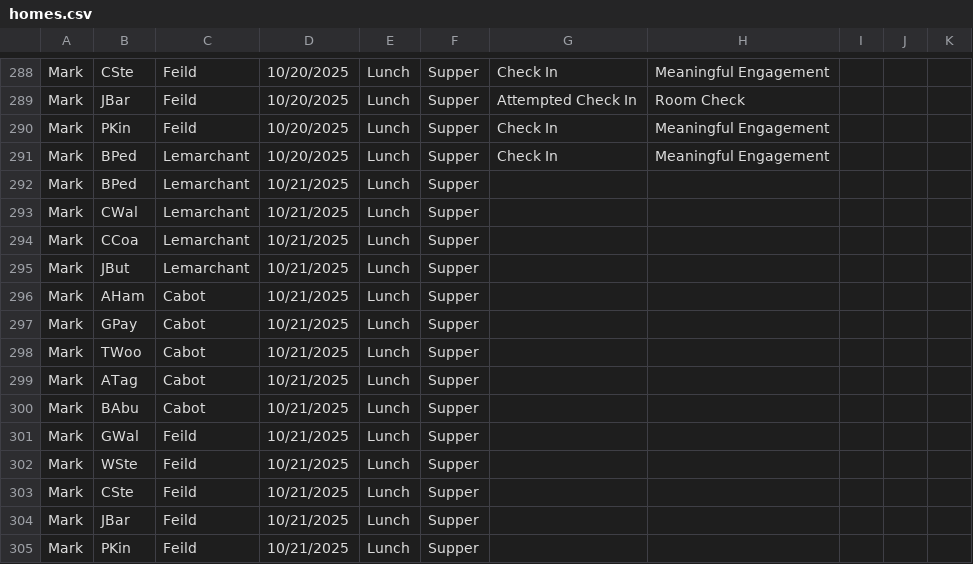
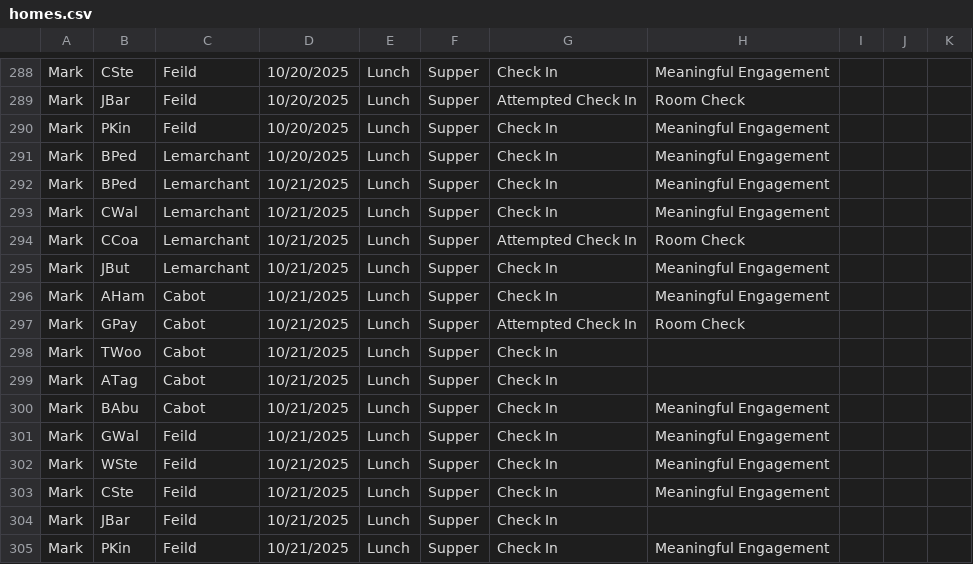
Before and after one commit to rcahill-code/homes-live, a CSV file: data/homes.csv, drawn as a sheet; only a part is shown, gaps mark what is left out.

```diff
--- a/data/homes.csv
+++ b/data/homes.csv
@@ -291,15 +291,15 @@ Mark,PKin,Feild,10/20/2025,Lunch,Supper,Check In,Meaningful Engagement,,,
 Mark,BPed,Lemarchant,10/20/2025,Lunch,Supper,Check In,Meaningful Engagement,,,
-Mark,BPed,Lemarchant,10/21/2025,Lunch,Supper,,,,,
-Mark,CWal,Lemarchant,10/21/2025,Lunch,Supper,,,,,
-Mark,CCoa,Lemarchant,10/21/2025,Lunch,Supper,,,,,
-Mark,JBut,Lemarchant,10/21/2025,Lunch,Supper,,,,,
-Mark,AHam,Cabot,10/21/2025,Lunch,Supper,,,,,
-Mark,GPay,Cabot,10/21/2025,Lunch,Supper,,,,,
-Mark,TWoo,Cabot,10/21/2025,Lunch,Supper,,,,,
-Mark,ATag,Cabot,10/21/2025,Lunch,Supper,,,,,
-Mark,BAbu,Cabot,10/21/2025,Lunch,Supper,,,,,
-Mark,GWal,Feild,10/21/2025,Lunch,Supper,,,,,
-Mark,WSte,Feild,10/21/2025,Lunch,Supper,,,,,
-Mark,CSte,Feild,10/21/2025,Lunch,Supper,,,,,
-Mark,JBar,Feild,10/21/2025,Lunch,Supper,,,,,
-Mark,PKin,Feild,10/21/2025,Lunch,Supper,,,,,
+Mark,BPed,Lemarchant,10/21/2025,Lunch,Supper,Check In,Meaningful Engagement,,,
+Mark,CWal,Lemarchant,10/21/2025,Lunch,Supper,Check In,Meaningful Engagement,,,
+Mark,CCoa,Lemarchant,10/21/2025,Lunch,Supper,Attempted Check In,Room Check,,,
+Mark,JBut,Lemarchant,10/21/2025,Lunch,Supper,Check In,Meaningful Engagement,,,
+Mark,AHam,Cabot,10/21/2025,Lunch,Supper,Check In,Meaningful Engagement,,,
+Mark,GPay,Cabot,10/21/2025,Lunch,Supper,Attempted Check In,Room Check,,,
+Mark,TWoo,Cabot,10/21/2025,Lunch,Supper,Check In,,,,
+Mark,ATag,Cabot,10/21/2025,Lunch,Supper,Check In,,,,
+Mark,BAbu,Cabot,10/21/2025,Lunch,Supper,Check In,Meaningful Engagement,,,
+Mark,GWal,Feild,10/21/2025,Lunch,Supper,Check In,Meaningful Engagement,,,
+Mark,WSte,Feild,10/21/2025,Lunch,Supper,Check In,Meaningful Engagement,,,
+Mark,CSte,Feild,10/21/2025,Lunch,Supper,Check In,Meaningful Engagement,,,
+Mark,JBar,Feild,10/21/2025,Lunch,Supper,Check In,,,,
+Mark,PKin,Feild,10/21/2025,Lunch,Supper,Check In,Meaningful Engagement,,,
```
